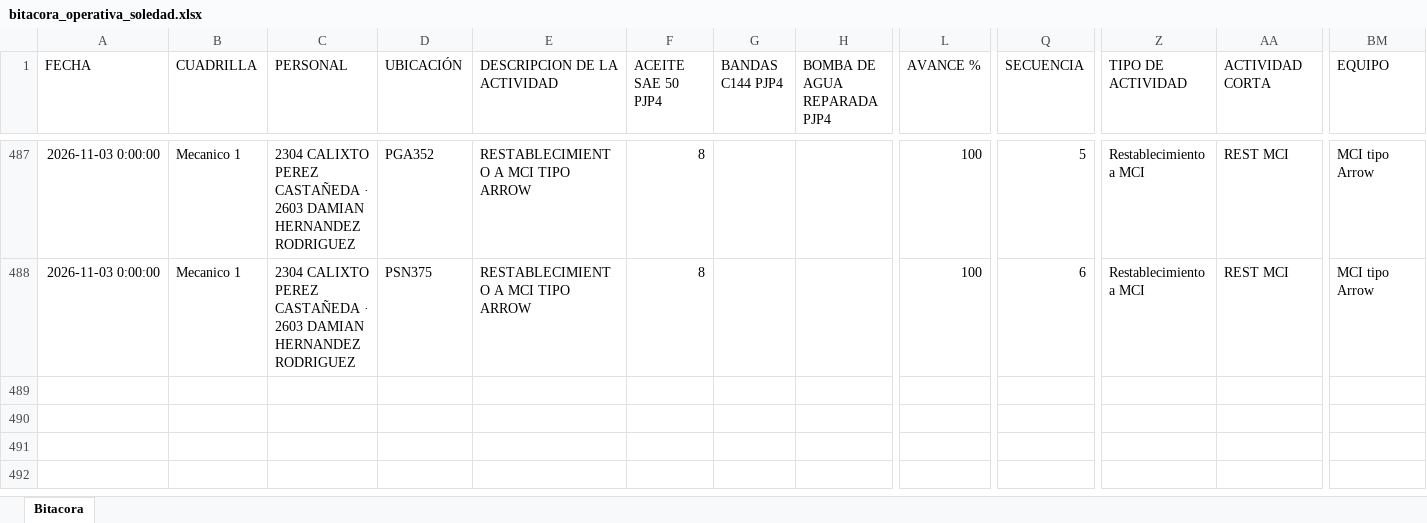
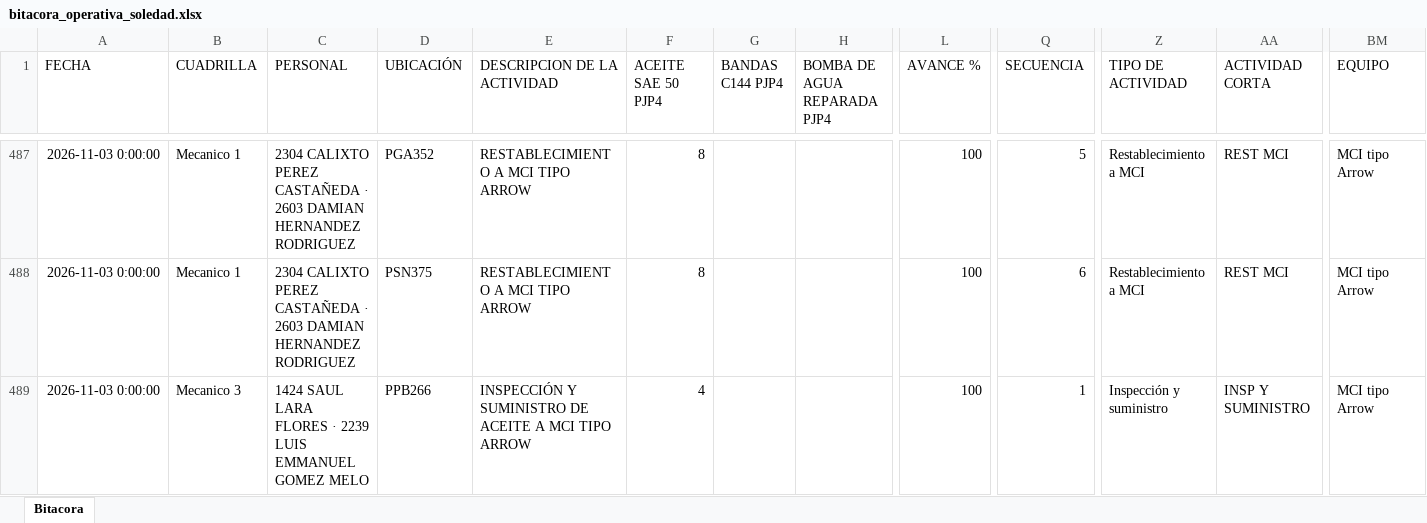
Before and after one commit to Hectorisaac-cloud/soledad-app, an Excel workbook: database/bitacora_operativa_soledad.xlsx, sheet Bitacora, drawn as a sheet; only a part is shown, gaps mark what is left out; values as stored, in another font and other column widths than the file's, no borders; rows hold the shown columns only; the diff names each change by its address in the sheet, - before the commit and + after, or states it on an @@ line.

Commit message:
Respaldo operativo Soledad
Registro de actividad en bitácora. Registros: 488.

```diff
--- a/database/bitacora_operativa_soledad.xlsx (sheet Bitacora)
+++ b/database/bitacora_operativa_soledad.xlsx (sheet Bitacora)
+row 489: 2026-11-03 0:00:00 | Mecanico 3 | 1424 SAUL LARA FLORES · 2239 LUIS EMMANUEL GOMEZ MELO | PPB266 | INSPECCIÓN Y SUMINISTRO DE ACEITE A MCI TIPO ARROW | 4 |  |  | 100 | 1 | Inspección y suministro | INSP Y SUMINISTRO | MCI tipo Arrow
```
Also changed, not shown: 1 other file.
